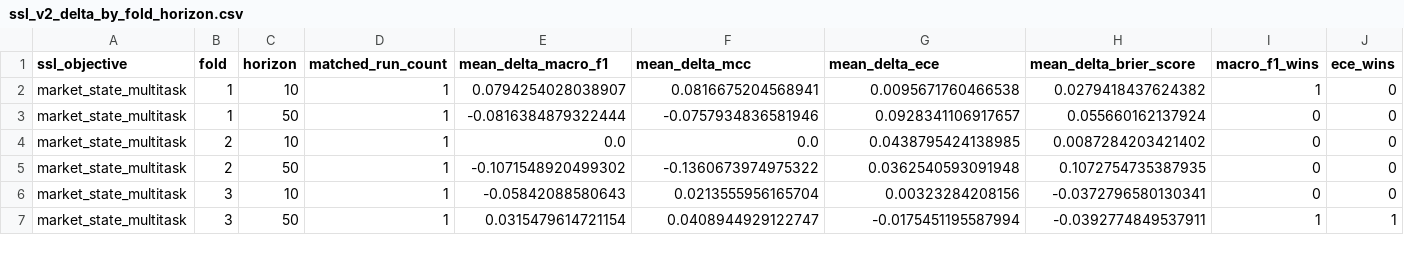
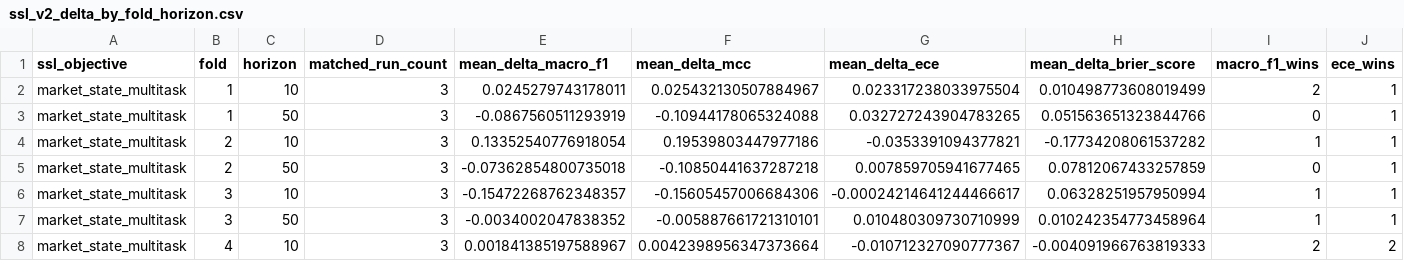
Before and after one commit to anannyenaik/chronos-lob, a CSV file: reports/ssl_v2_analysis/ssl_v2_delta_by_fold_horizon.csv, drawn as a sheet; only a part is shown; the diff covers the shown part only.

```diff
--- a/reports/ssl_v2_analysis/ssl_v2_delta_by_fold_horizon.csv
+++ b/reports/ssl_v2_analysis/ssl_v2_delta_by_fold_horizon.csv
@@ -1,7 +1,8 @@
 ssl_objective,fold,horizon,matched_run_count,mean_delta_macro_f1,mean_delta_mcc,mean_delta_ece,mean_delta_brier_score,macro_f1_wins,ece_wins
-market_state_multitask,1,10,1,0.0794254028038907,0.0816675204568941,0.0095671760466538,0.0279418437624382,1,0
-market_state_multitask,1,50,1,-0.0816384879322444,-0.0757934836581946,0.0928341106917657,0.055660162137924,0,0
-market_state_multitask,2,10,1,0.0,0.0,0.0438795424138985,0.0087284203421402,0,0
-market_state_multitask,2,50,1,-0.1071548920499302,-0.1360673974975322,0.0362540593091948,0.1072754735387935,0,0
-market_state_multitask,3,10,1,-0.05842088580643,0.0213555956165704,0.00323284208156,-0.0372796580130341,0,0
-market_state_multitask,3,50,1,0.0315479614721154,0.0408944929122747,-0.0175451195587994,-0.0392774849537911,1,1
+market_state_multitask,1,10,3,0.0245279743178011,0.025432130507884967,0.023317238033975504,0.010498773608019499,2,1
+market_state_multitask,1,50,3,-0.0867560511293919,-0.10944178065324088,0.032727243904783265,0.051563651323844766,0,1
+market_state_multitask,2,10,3,0.13352540776918054,0.19539803447977186,-0.0353391094377821,-0.17734208061537282,1,1
+market_state_multitask,2,50,3,-0.07362854800735018,-0.10850441637287218,0.007859705941677465,0.07812067433257859,0,1
+market_state_multitask,3,10,3,-0.15472268762348357,-0.15605457006684306,-0.00024214641244466617,0.06328251957950994,1,1
+market_state_multitask,3,50,3,-0.0034002047838352,-0.005887661721310101,0.010480309730710999,0.010242354773458964,1,1
+market_state_multitask,4,10,3,0.001841385197588967,0.0042398956347373664,-0.010712327090777367,-0.004091966763819333,2,2
```
Also changed, not shown: 1 removed row and 19 edited cells elsewhere in this file, experiments/fi2010_ssl_v2_benchmark/ssl_v2_loss_components.csv, reports/ssl_v2_analysis/ssl_v2_confidence_filtered.csv, 24 other files.
